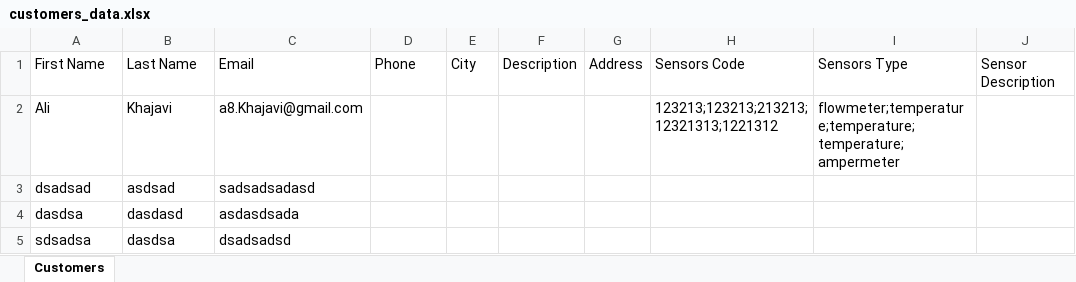
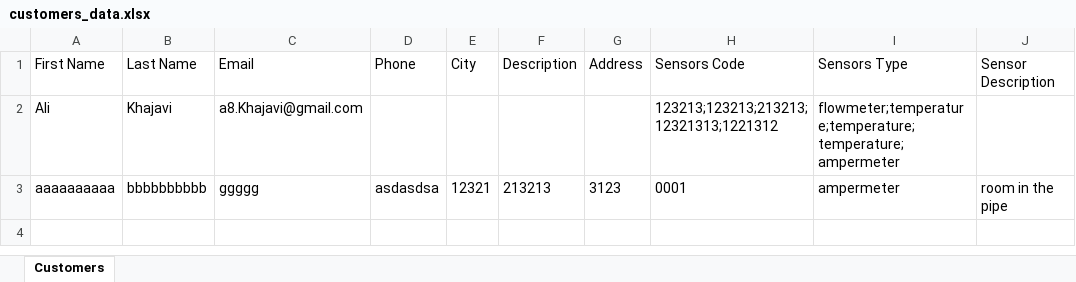
Before and after one commit to Ali-khajavi/Monitoring-kivy, an Excel workbook: customers_data.xlsx, sheet Customers, drawn as a sheet; values as stored, in another font and other column widths than the file's, no borders; removed rows and columns are numbered as before the commit, all else as after; the diff names each change by its address in the sheet, - before the commit and + after, or states it on an @@ line.

Commit message:
first commit

```diff
--- a/customers_data.xlsx (sheet Customers)
+++ b/customers_data.xlsx (sheet Customers)
-row 3: dsadsad | asdsad | sadsadsadasd
-row 4: dasdsa | dasdasd | asdasdsada
-row 5: sdsadsa | dasdsa | dsadsadsd
+row 3: aaaaaaaaaa | bbbbbbbbbb | ggggg | asdasdsa | 12321 | 213213 | 3123 | 0001 | ampermeter | room in the pipe
```
Also changed, not shown: 2 other files.
